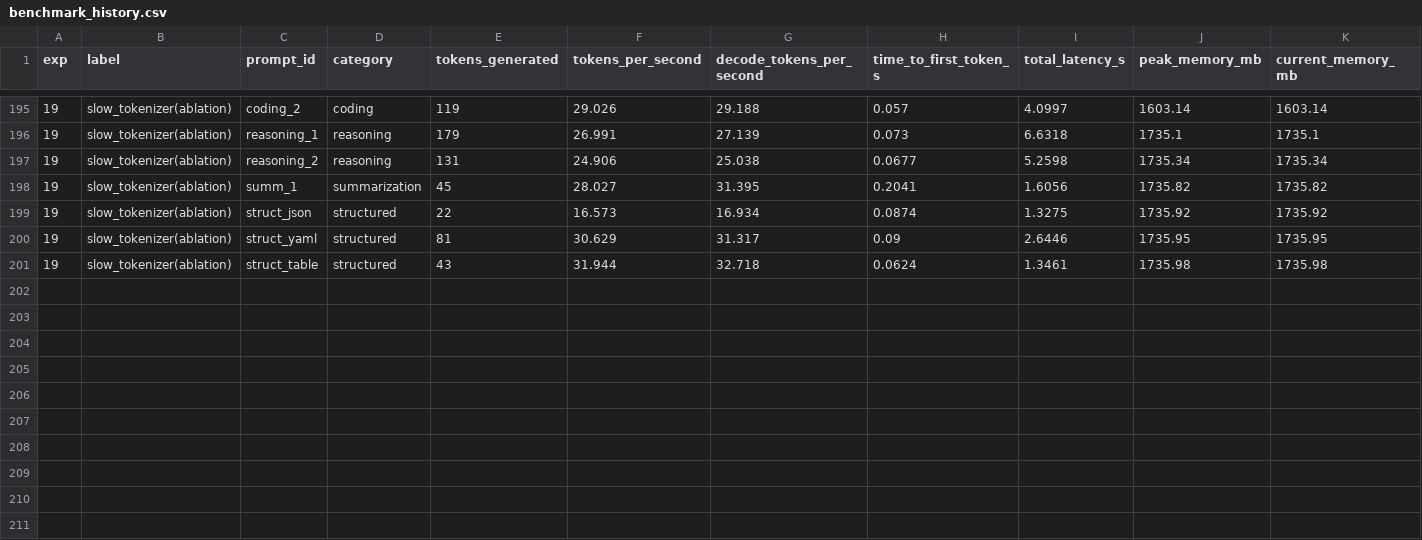
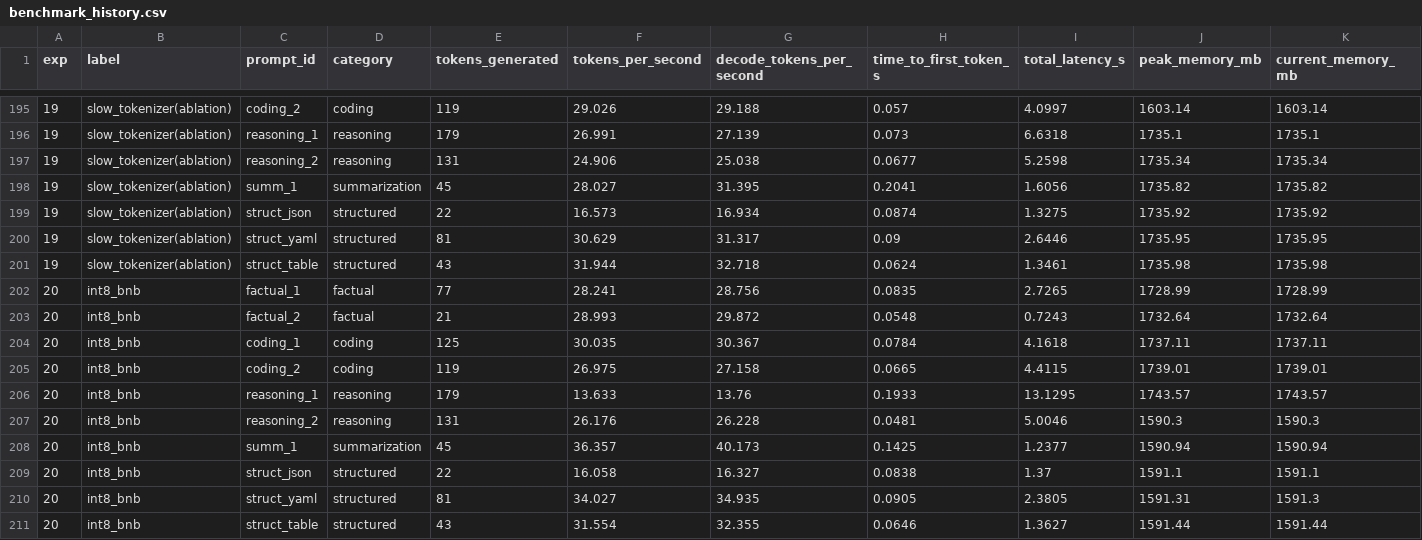
Before and after one commit to mauriciotorres-ds/flash-moe, a CSV file: inference-research/results/benchmark_history.csv, drawn as a sheet; only a part is shown, gaps mark what is left out; rows hold the shown columns only; the diff names each change by its address in the sheet, - before the commit and + after, or states it on an @@ line.

```diff
--- a/inference-research/results/benchmark_history.csv
+++ b/inference-research/results/benchmark_history.csv
+row 202: 20 | int8_bnb | factual_1 | factual | 77 | 28.241 | 28.756 | 0.0835 | 2.7265 | 1728.99 | 1728.99
+row 203: 20 | int8_bnb | factual_2 | factual | 21 | 28.993 | 29.872 | 0.0548 | 0.7243 | 1732.64 | 1732.64
+row 204: 20 | int8_bnb | coding_1 | coding | 125 | 30.035 | 30.367 | 0.0784 | 4.1618 | 1737.11 | 1737.11
+row 205: 20 | int8_bnb | coding_2 | coding | 119 | 26.975 | 27.158 | 0.0665 | 4.4115 | 1739.01 | 1739.01
+row 206: 20 | int8_bnb | reasoning_1 | reasoning | 179 | 13.633 | 13.76 | 0.1933 | 13.1295 | 1743.57 | 1743.57
+row 207: 20 | int8_bnb | reasoning_2 | reasoning | 131 | 26.176 | 26.228 | 0.0481 | 5.0046 | 1590.3 | 1590.3
+row 208: 20 | int8_bnb | summ_1 | summarization | 45 | 36.357 | 40.173 | 0.1425 | 1.2377 | 1590.94 | 1590.94
+row 209: 20 | int8_bnb | struct_json | structured | 22 | 16.058 | 16.327 | 0.0838 | 1.37 | 1591.1 | 1591.1
+row 210: 20 | int8_bnb | struct_yaml | structured | 81 | 34.027 | 34.935 | 0.0905 | 2.3805 | 1591.31 | 1591.3
+row 211: 20 | int8_bnb | struct_table | structured | 43 | 31.554 | 32.355 | 0.0646 | 1.3627 | 1591.44 | 1591.44
```
Also changed, not shown: inference-research/results/experiments.csv, 4 other files.
